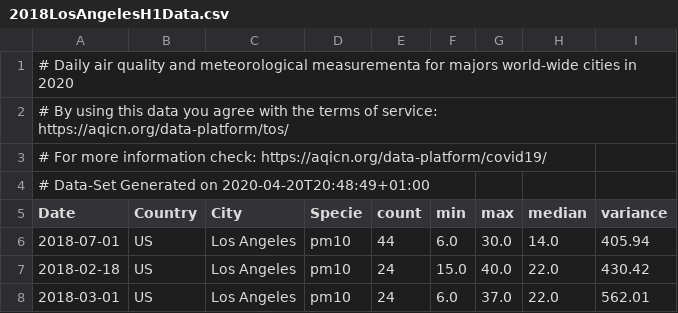
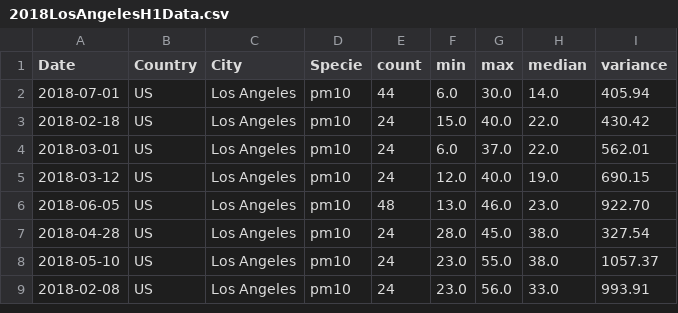
Before and after one commit to SandraVillamar/COVID-19-Lockdown-Affects-Air-Quality-in-LA, a CSV file: 2018LosAngelesH1Data.csv, drawn as a sheet; only a part is shown; the shorter side is filled out with more unchanged rows; the diff names each change by its address in the sheet, - before the commit and + after, or states it on an @@ line.

Commit message:
update 4
loaded the datasets to the final project notebook.
Combined datasets and cleaned data.
started analysis with correlation heatmap

```diff
--- a/2018LosAngelesH1Data.csv
+++ b/2018LosAngelesH1Data.csv
-row 1: # Daily air quality and meteorological measurementa for majors world-wide cities in 2020
-row 2: # By using this data you agree with the terms of service: https://aqicn.org/data-platform/tos/
-row 3: # For more information check: https://aqicn.org/data-platform/covid19/
-row 4: # Data-Set Generated on 2020-04-20T20:48:49+01:00
```
Also changed, not shown: 2019Q1LosAngelesDataset.csv, 2020LosAngelesDataset.csv, 3 other files.
